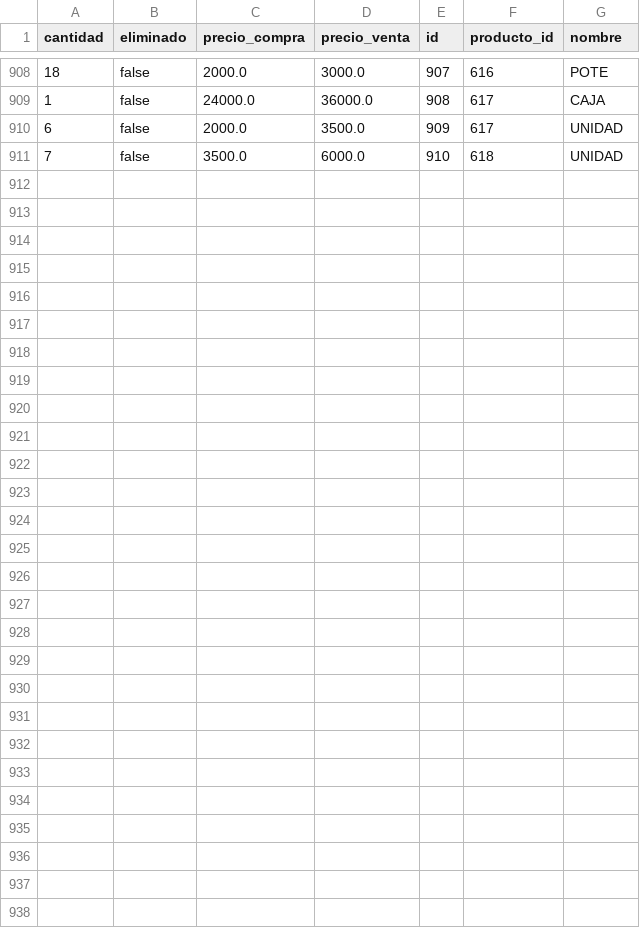
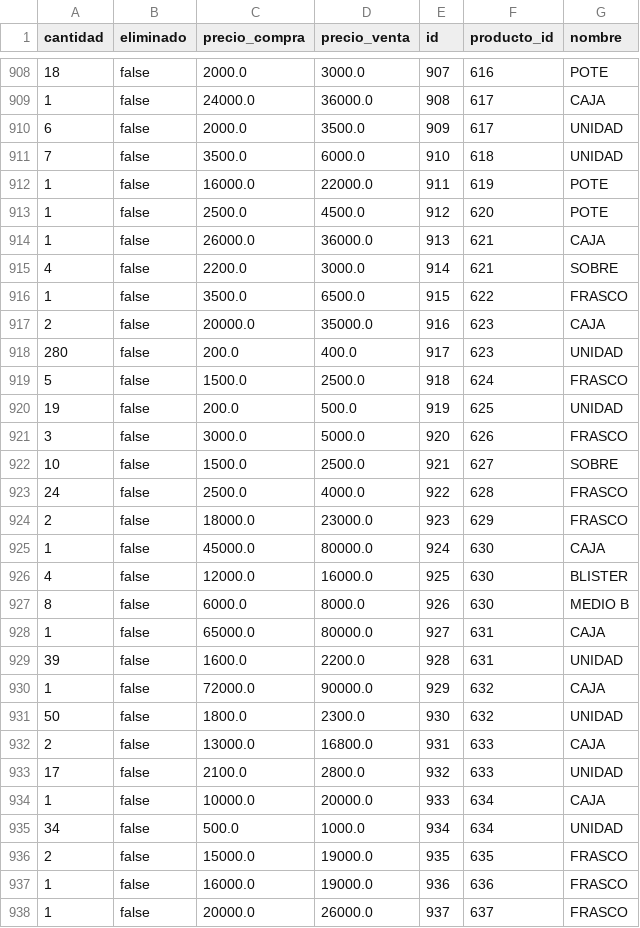
Before and after one commit to AariazP/drogueria1-backup, a CSV file: forma_venta.csv, drawn as a sheet; only a part is shown, gaps mark what is left out.

Commit message:
Backup de todas las tablas 2025-03-25

```diff
--- a/forma_venta.csv
+++ b/forma_venta.csv
@@ -911 +911,28 @@ cantidad,eliminado,precio_compra,precio_venta,id,producto_id,nombre
 7,false,3500.0,6000.0,910,618,UNIDAD
+1,false,16000.0,22000.0,911,619,POTE
+1,false,2500.0,4500.0,912,620,POTE
+1,false,26000.0,36000.0,913,621,CAJA
+4,false,2200.0,3000.0,914,621,SOBRE
+1,false,3500.0,6500.0,915,622,FRASCO
+2,false,20000.0,35000.0,916,623,CAJA
+280,false,200.0,400.0,917,623,UNIDAD
+5,false,1500.0,2500.0,918,624,FRASCO
+19,false,200.0,500.0,919,625,UNIDAD
+3,false,3000.0,5000.0,920,626,FRASCO
+10,false,1500.0,2500.0,921,627,SOBRE
+24,false,2500.0,4000.0,922,628,FRASCO
+2,false,18000.0,23000.0,923,629,FRASCO
+1,false,45000.0,80000.0,924,630,CAJA
+4,false,12000.0,16000.0,925,630,BLISTER
+8,false,6000.0,8000.0,926,630,MEDIO B
+1,false,65000.0,80000.0,927,631,CAJA
+39,false,1600.0,2200.0,928,631,UNIDAD
+1,false,72000.0,90000.0,929,632,CAJA
+50,false,1800.0,2300.0,930,632,UNIDAD
+2,false,13000.0,16800.0,931,633,CAJA
+17,false,2100.0,2800.0,932,633,UNIDAD
+1,false,10000.0,20000.0,933,634,CAJA
+34,false,500.0,1000.0,934,634,UNIDAD
+2,false,15000.0,19000.0,935,635,FRASCO
+1,false,16000.0,19000.0,936,636,FRASCO
+1,false,20000.0,26000.0,937,637,FRASCO
```
